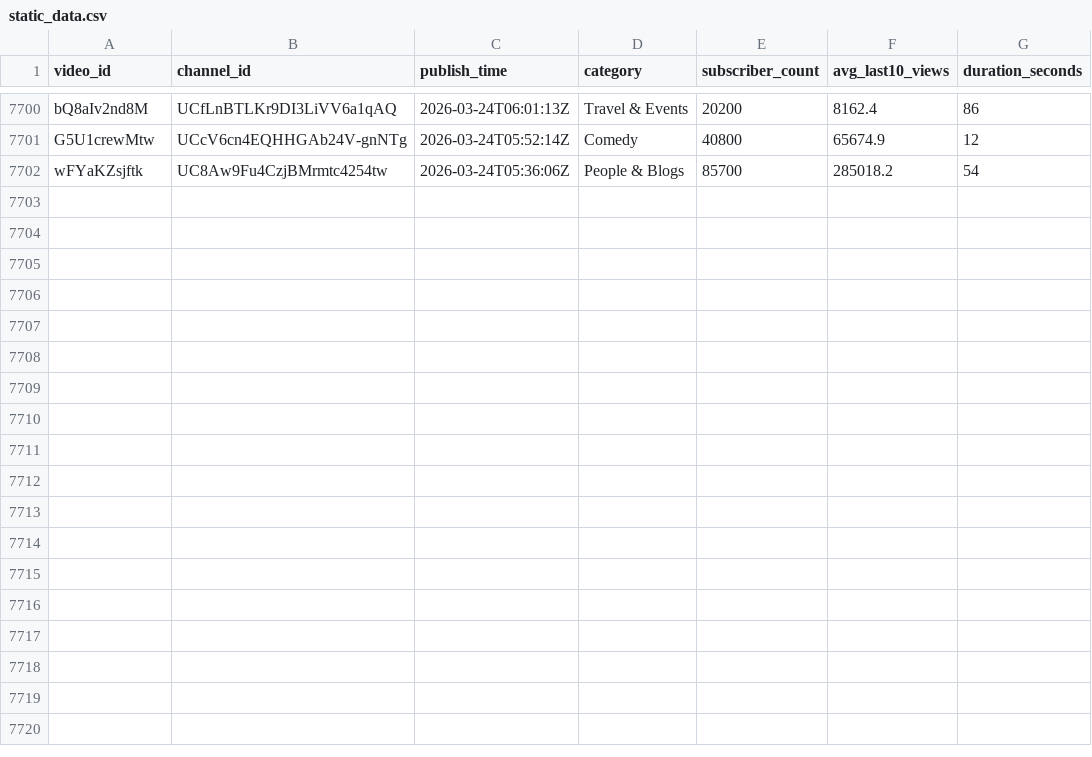
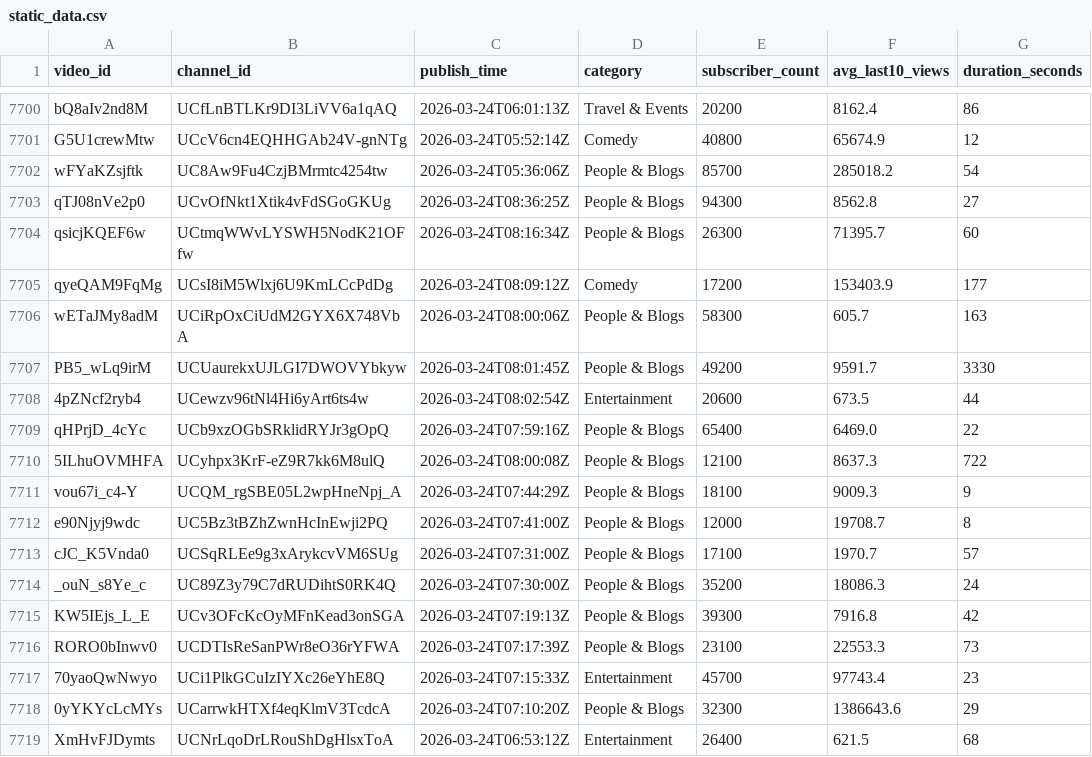
Before and after one commit to jaskiratkalra26/Youtube-Data-Extraction-Pipeline, a CSV file: static_data.csv, drawn as a sheet; only a part is shown, gaps mark what is left out.

```diff
--- a/static_data.csv
+++ b/static_data.csv
@@ -7702 +7702,18 @@ G5U1crewMtw,UCcV6cn4EQHHGAb24V-gnNTg,2026-03-24T05:52:14Z,Comedy,40800,65674.9,1
 wFYaKZsjftk,UC8Aw9Fu4CzjBMrmtc4254tw,2026-03-24T05:36:06Z,People & Blogs,85700,285018.2,54
+qTJ08nVe2p0,UCvOfNkt1Xtik4vFdSGoGKUg,2026-03-24T08:36:25Z,People & Blogs,94300,8562.8,27
+qsicjKQEF6w,UCtmqWWvLYSWH5NodK21OFfw,2026-03-24T08:16:34Z,People & Blogs,26300,71395.7,60
+qyeQAM9FqMg,UCsI8iM5Wlxj6U9KmLCcPdDg,2026-03-24T08:09:12Z,Comedy,17200,153403.9,177
+wETaJMy8adM,UCiRpOxCiUdM2GYX6X748VbA,2026-03-24T08:00:06Z,People & Blogs,58300,605.7,163
+PB5_wLq9irM,UCUaurekxUJLGI7DWOVYbkyw,2026-03-24T08:01:45Z,People & Blogs,49200,9591.7,3330
+4pZNcf2ryb4,UCewzv96tNl4Hi6yArt6ts4w,2026-03-24T08:02:54Z,Entertainment,20600,673.5,44
+qHPrjD_4cYc,UCb9xzOGbSRklidRYJr3gOpQ,2026-03-24T07:59:16Z,People & Blogs,65400,6469.0,22
+5ILhuOVMHFA,UCyhpx3KrF-eZ9R7kk6M8ulQ,2026-03-24T08:00:08Z,People & Blogs,12100,8637.3,722
+vou67i_c4-Y,UCQM_rgSBE05L2wpHneNpj_A,2026-03-24T07:44:29Z,People & Blogs,18100,9009.3,9
+e90Njyj9wdc,UC5Bz3tBZhZwnHcInEwji2PQ,2026-03-24T07:41:00Z,People & Blogs,12000,19708.7,8
+cJC_K5Vnda0,UCSqRLEe9g3xArykcvVM6SUg,2026-03-24T07:31:00Z,People & Blogs,17100,1970.7,57
+_ouN_s8Ye_c,UC89Z3y79C7dRUDihtS0RK4Q,2026-03-24T07:30:00Z,People & Blogs,35200,18086.3,24
+KW5IEjs_L_E,UCv3OFcKcOyMFnKead3onSGA,2026-03-24T07:19:13Z,People & Blogs,39300,7916.8,42
+RORO0bInwv0,UCDTIsReSanPWr8eO36rYFWA,2026-03-24T07:17:39Z,People & Blogs,23100,22553.3,73
+70yaoQwNwyo,UCi1PlkGCuIzIYXc26eYhE8Q,2026-03-24T07:15:33Z,Entertainment,45700,97743.4,23
+0yYKYcLcMYs,UCarrwkHTXf4eqKlmV3TcdcA,2026-03-24T07:10:20Z,People & Blogs,32300,1386643.6,29
+XmHvFJDymts,UCNrLqoDrLRouShDgHlsxToA,2026-03-24T06:53:12Z,Entertainment,26400,621.5,68
```
Also changed, not shown: dataset.csv, final_data.csv, 2 other files.
